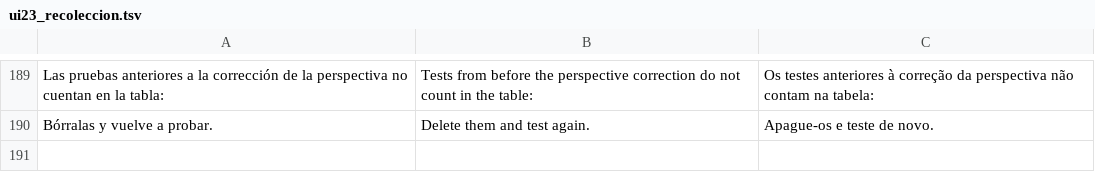
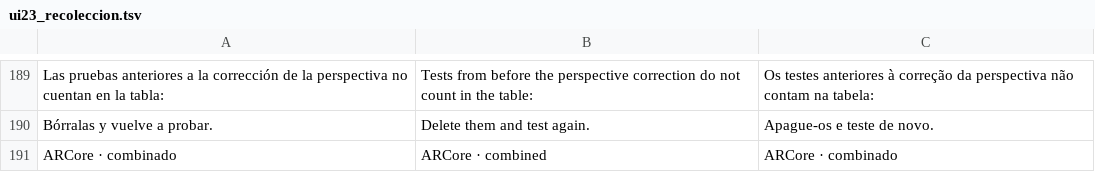
Before and after one commit to modelqdeluxe-ops/ss, a TSV file: modelo/traducciones/ui23_recoleccion.tsv, drawn as a sheet; only a part is shown, gaps mark what is left out; the diff names each change by its address in the sheet, - before the commit and + after, or states it on an @@ line.

```diff
--- a/modelo/traducciones/ui23_recoleccion.tsv
+++ b/modelo/traducciones/ui23_recoleccion.tsv
+row 191: ARCore · combinado | ARCore · combined | ARCore · combinado
```
Also changed, not shown: 8 other files.
